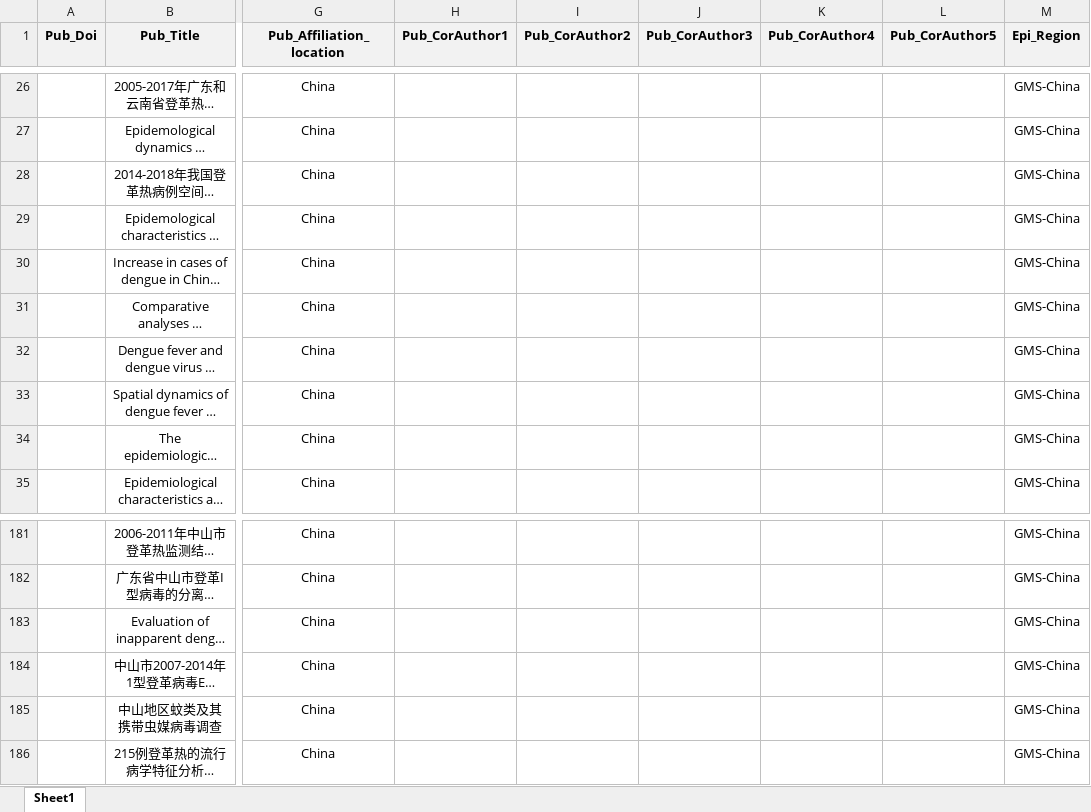
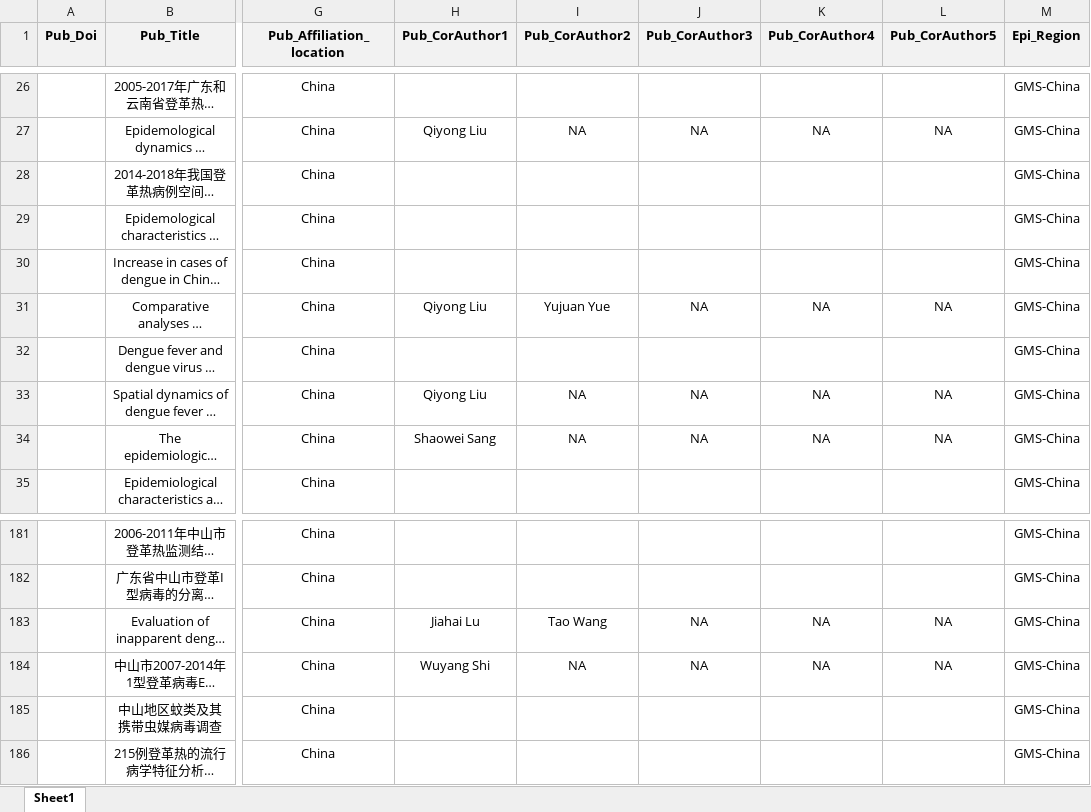
Before and after one commit to GuoXiang9399/GISDDrRef, an Excel workbook: Data/GISDDrRef.xlsx, sheet Sheet1, drawn as a sheet; only a part is shown, gaps mark what is left out; long unchanged cells end in …; values as stored, in another font and other column widths than the file's, no borders; the diff covers the shown part only; the diff names each change by its address in the sheet, - before the commit and + after, or states it on an @@ line.

```diff
--- a/Data/GISDDrRef.xlsx (sheet Sheet1)
+++ b/Data/GISDDrRef.xlsx (sheet Sheet1)
-H27 (Pub_CorAuthor1): (empty)
+H27 (Pub_CorAuthor1): Qiyong Liu
-I27 (Pub_CorAuthor2): (empty)
+I27 (Pub_CorAuthor2): NA
-J27 (Pub_CorAuthor3): (empty)
+J27 (Pub_CorAuthor3): NA
-K27 (Pub_CorAuthor4): (empty)
+K27 (Pub_CorAuthor4): NA
-L27 (Pub_CorAuthor5): (empty)
+L27 (Pub_CorAuthor5): NA
-H31 (Pub_CorAuthor1): (empty)
+H31 (Pub_CorAuthor1): Qiyong Liu
-I31 (Pub_CorAuthor2): (empty)
+I31 (Pub_CorAuthor2): Yujuan Yue
-J31 (Pub_CorAuthor3): (empty)
+J31 (Pub_CorAuthor3): NA
-K31 (Pub_CorAuthor4): (empty)
+K31 (Pub_CorAuthor4): NA
-L31 (Pub_CorAuthor5): (empty)
+L31 (Pub_CorAuthor5): NA
-H33 (Pub_CorAuthor1): (empty)
+H33 (Pub_CorAuthor1): Qiyong Liu
-I33:I34 (Pub_CorAuthor2): (empty)
+I33:I34 (Pub_CorAuthor2): NA
-J33:J34 (Pub_CorAuthor3): (empty)
+J33:J34 (Pub_CorAuthor3): NA
-K33:K34 (Pub_CorAuthor4): (empty)
+K33:K34 (Pub_CorAuthor4): NA
-L33:L34 (Pub_CorAuthor5): (empty)
+L33:L34 (Pub_CorAuthor5): NA
-H34 (Pub_CorAuthor1): (empty)
+H34 (Pub_CorAuthor1): Shaowei Sang
-H183 (Pub_CorAuthor1): (empty)
+H183 (Pub_CorAuthor1): Jiahai Lu
-I183 (Pub_CorAuthor2): (empty)
+I183 (Pub_CorAuthor2): Tao Wang
-J183:J184 (Pub_CorAuthor3): (empty)
+J183:J184 (Pub_CorAuthor3): NA
-K183:K184 (Pub_CorAuthor4): (empty)
+K183:K184 (Pub_CorAuthor4): NA
-L183:L184 (Pub_CorAuthor5): (empty)
+L183:L184 (Pub_CorAuthor5): NA
-H184 (Pub_CorAuthor1): (empty)
+H184 (Pub_CorAuthor1): Wuyang Shi
-I184 (Pub_CorAuthor2): (empty)
+I184 (Pub_CorAuthor2): NA
```
Also changed, not shown: 45 edited cells elsewhere in this sheet.
